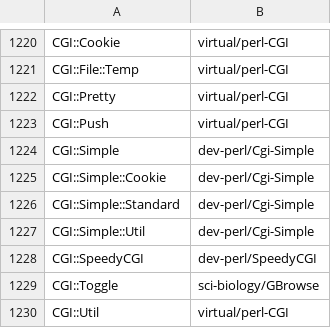
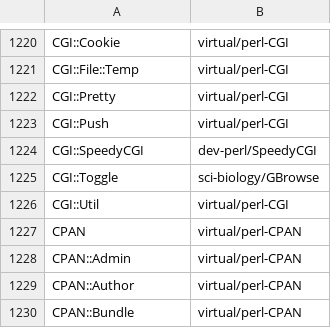
Before and after one commit to kentnl/Gentoo-Util-VirtualDepend, a CSV file: share/module-to-gentoo.csv, drawn as a sheet; only a part is shown, gaps mark what is left out; the shorter side is filled out with more unchanged rows.

Commit message:
Remove need for CGI-Simple override

```diff
--- a/share/module-to-gentoo.csv
+++ b/share/module-to-gentoo.csv
@@ -1223,6 +1223,2 @@ CGI::Pretty,virtual/perl-CGI
 CGI::Push,virtual/perl-CGI
-CGI::Simple,dev-perl/Cgi-Simple
-CGI::Simple::Cookie,dev-perl/Cgi-Simple
-CGI::Simple::Standard,dev-perl/Cgi-Simple
-CGI::Simple::Util,dev-perl/Cgi-Simple
 CGI::SpeedyCGI,dev-perl/SpeedyCGI
```
Also changed, not shown: share/dist-to-gentoo.csv, 2 other files.
